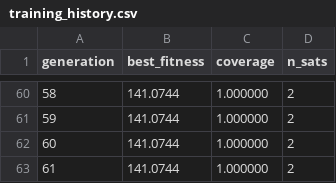
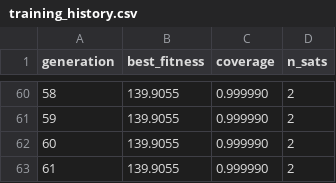
Before and after one commit to kotamik/MESON, a CSV file: ml/training_history.csv, drawn as a sheet; only a part is shown, gaps mark what is left out; the diff covers the shown part only.

```diff
--- a/ml/training_history.csv
+++ b/ml/training_history.csv
@@ -60,4 +60,4 @@ generation,best_fitness,coverage,n_sats
-58,141.0744,1.000000,2
-59,141.0744,1.000000,2
-60,141.0744,1.000000,2
-61,141.0744,1.000000,2
+58,139.9055,0.999990,2
+59,139.9055,0.999990,2
+60,139.9055,0.999990,2
+61,139.9055,0.999990,2
```
Also changed, not shown: 47 edited cells elsewhere in this file, 2 other files.
